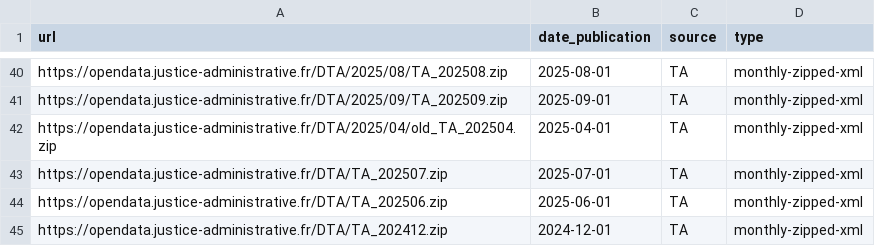
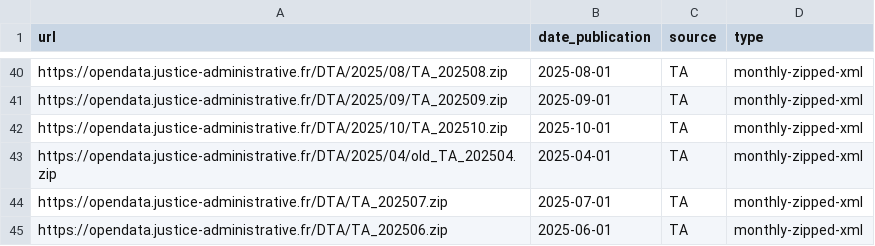
Before and after one commit to glefait/pp-data, a CSV file: links-martinique.csv, drawn as a sheet; only a part is shown, gaps mark what is left out; the shorter side is filled out with more unchanged rows; the diff names each change by its address in the sheet, - before the commit and + after, or states it on an @@ line.

```diff
--- a/links-martinique.csv
+++ b/links-martinique.csv
+row 42: https://opendata.justice-administrative.fr/DTA/2025/10/TA_202510.zip | 2025-10-01 | TA | monthly-zipped-xml
```
Also changed, not shown: 1 other file.
